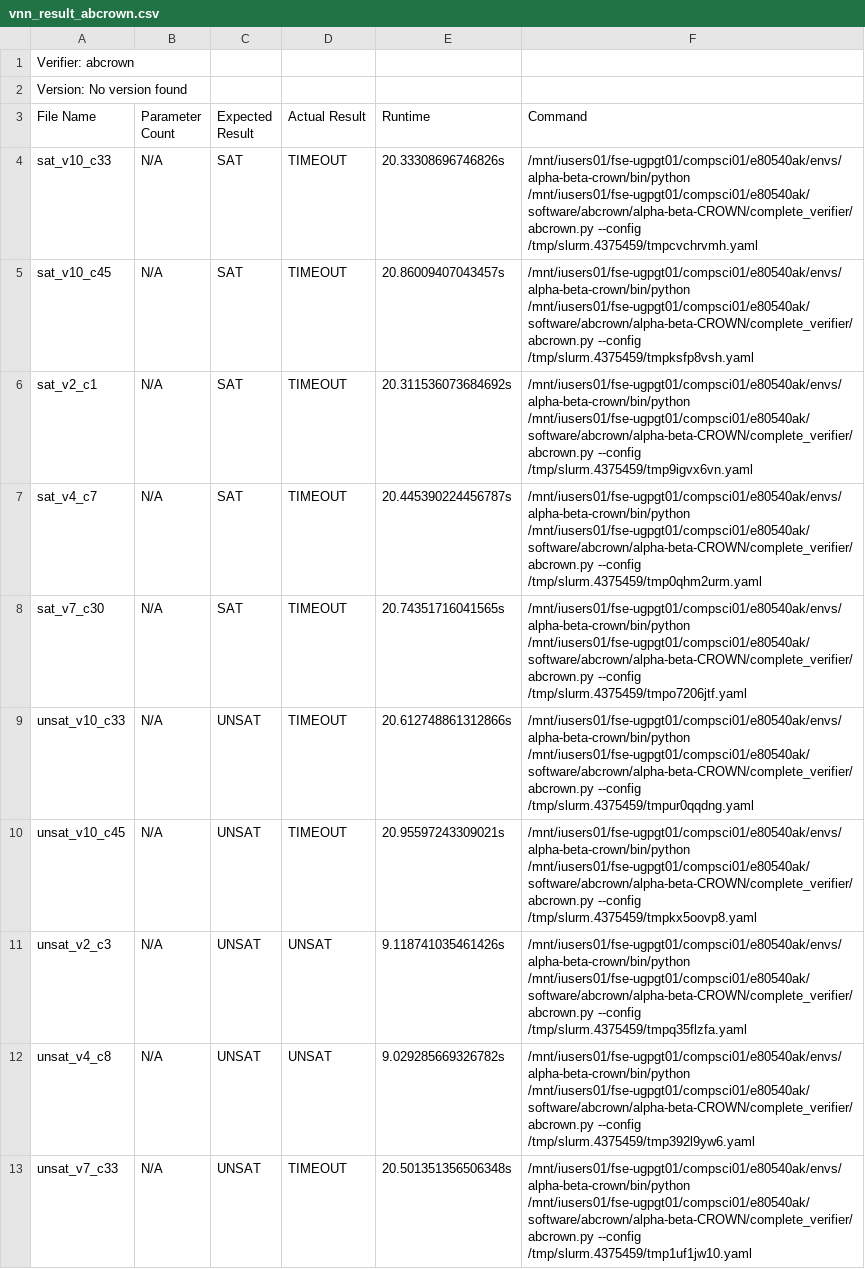
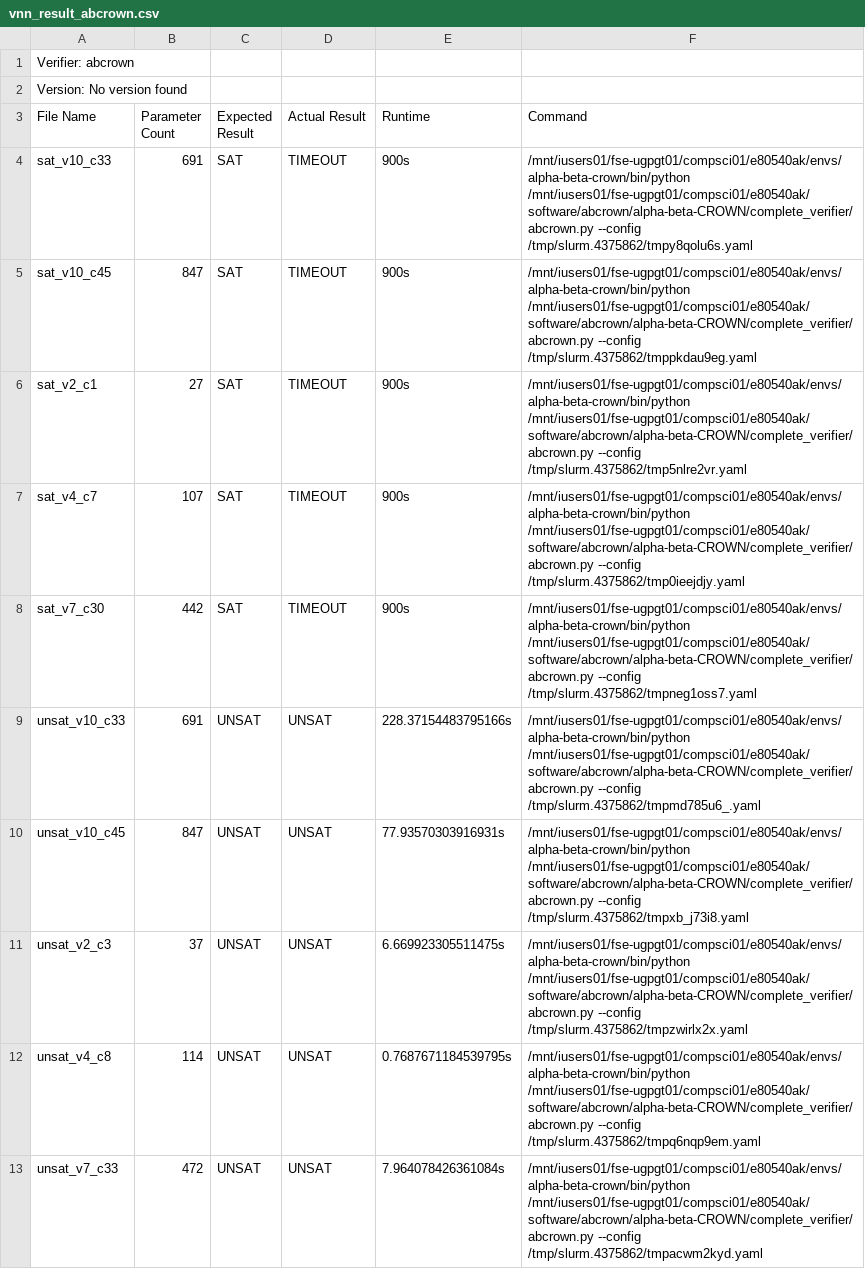
Before and after one commit to AsuKaur/benchconvert, a CSV file: results/vnn_result_abcrown.csv, drawn as a sheet.

```diff
--- a/results/vnn_result_abcrown.csv
+++ b/results/vnn_result_abcrown.csv
@@ -3,11 +3,11 @@ Version: No version found
 File Name,Parameter Count,Expected Result,Actual Result,Runtime,Command
-sat_v10_c33,N/A,SAT,TIMEOUT,20.33308696746826s,/mnt/iusers01/fse-ugpgt01/compsci01/e80540ak/envs/alpha-beta-crown/bin/python /mnt/iusers01/fse-ugpgt01/compsci01/e80540ak/software/abcrown/alpha-beta-CROWN/complete_verifier/abcrown.py --config /tmp/slurm.4375459/tmpcvchrvmh.yaml
-sat_v10_c45,N/A,SAT,TIMEOUT,20.86009407043457s,/mnt/iusers01/fse-ugpgt01/compsci01/e80540ak/envs/alpha-beta-crown/bin/python /mnt/iusers01/fse-ugpgt01/compsci01/e80540ak/software/abcrown/alpha-beta-CROWN/complete_verifier/abcrown.py --config /tmp/slurm.4375459/tmpksfp8vsh.yaml
-sat_v2_c1,N/A,SAT,TIMEOUT,20.311536073684692s,/mnt/iusers01/fse-ugpgt01/compsci01/e80540ak/envs/alpha-beta-crown/bin/python /mnt/iusers01/fse-ugpgt01/compsci01/e80540ak/software/abcrown/alpha-beta-CROWN/complete_verifier/abcrown.py --config /tmp/slurm.4375459/tmp9igvx6vn.yaml
-sat_v4_c7,N/A,SAT,TIMEOUT,20.445390224456787s,/mnt/iusers01/fse-ugpgt01/compsci01/e80540ak/envs/alpha-beta-crown/bin/python /mnt/iusers01/fse-ugpgt01/compsci01/e80540ak/software/abcrown/alpha-beta-CROWN/complete_verifier/abcrown.py --config /tmp/slurm.4375459/tmp0qhm2urm.yaml
-sat_v7_c30,N/A,SAT,TIMEOUT,20.74351716041565s,/mnt/iusers01/fse-ugpgt01/compsci01/e80540ak/envs/alpha-beta-crown/bin/python /mnt/iusers01/fse-ugpgt01/compsci01/e80540ak/software/abcrown/alpha-beta-CROWN/complete_verifier/abcrown.py --config /tmp/slurm.4375459/tmpo7206jtf.yaml
-unsat_v10_c33,N/A,UNSAT,TIMEOUT,20.612748861312866s,/mnt/iusers01/fse-ugpgt01/compsci01/e80540ak/envs/alpha-beta-crown/bin/python /mnt/iusers01/fse-ugpgt01/compsci01/e80540ak/software/abcrown/alpha-beta-CROWN/complete_verifier/abcrown.py --config /tmp/slurm.4375459/tmpur0qqdng.yaml
-unsat_v10_c45,N/A,UNSAT,TIMEOUT,20.95597243309021s,/mnt/iusers01/fse-ugpgt01/compsci01/e80540ak/envs/alpha-beta-crown/bin/python /mnt/iusers01/fse-ugpgt01/compsci01/e80540ak/software/abcrown/alpha-beta-CROWN/complete_verifier/abcrown.py --config /tmp/slurm.4375459/tmpkx5oovp8.yaml
-unsat_v2_c3,N/A,UNSAT,UNSAT,9.118741035461426s,/mnt/iusers01/fse-ugpgt01/compsci01/e80540ak/envs/alpha-beta-crown/bin/python /mnt/iusers01/fse-ugpgt01/compsci01/e80540ak/software/abcrown/alpha-beta-CROWN/complete_verifier/abcrown.py --config /tmp/slurm.4375459/tmpq35flzfa.yaml
-unsat_v4_c8,N/A,UNSAT,UNSAT,9.029285669326782s,/mnt/iusers01/fse-ugpgt01/compsci01/e80540ak/envs/alpha-beta-crown/bin/python /mnt/iusers01/fse-ugpgt01/compsci01/e80540ak/software/abcrown/alpha-beta-CROWN/complete_verifier/abcrown.py --config /tmp/slurm.4375459/tmp392l9yw6.yaml
-unsat_v7_c33,N/A,UNSAT,TIMEOUT,20.501351356506348s,/mnt/iusers01/fse-ugpgt01/compsci01/e80540ak/envs/alpha-beta-crown/bin/python /mnt/iusers01/fse-ugpgt01/compsci01/e80540ak/software/abcrown/alpha-beta-CROWN/complete_verifier/abcrown.py --config /tmp/slurm.4375459/tmp1uf1jw10.yaml
+sat_v10_c33,691,SAT,TIMEOUT,900s,/mnt/iusers01/fse-ugpgt01/compsci01/e80540ak/envs/alpha-beta-crown/bin/python /mnt/iusers01/fse-ugpgt01/compsci01/e80540ak/software/abcrown/alpha-beta-CROWN/complete_verifier/abcrown.py --config /tmp/slurm.4375862/tmpy8qolu6s.yaml
+sat_v10_c45,847,SAT,TIMEOUT,900s,/mnt/iusers01/fse-ugpgt01/compsci01/e80540ak/envs/alpha-beta-crown/bin/python /mnt/iusers01/fse-ugpgt01/compsci01/e80540ak/software/abcrown/alpha-beta-CROWN/complete_verifier/abcrown.py --config /tmp/slurm.4375862/tmppkdau9eg.yaml
+sat_v2_c1,27,SAT,TIMEOUT,900s,/mnt/iusers01/fse-ugpgt01/compsci01/e80540ak/envs/alpha-beta-crown/bin/python /mnt/iusers01/fse-ugpgt01/compsci01/e80540ak/software/abcrown/alpha-beta-CROWN/complete_verifier/abcrown.py --config /tmp/slurm.4375862/tmp5nlre2vr.yaml
+sat_v4_c7,107,SAT,TIMEOUT,900s,/mnt/iusers01/fse-ugpgt01/compsci01/e80540ak/envs/alpha-beta-crown/bin/python /mnt/iusers01/fse-ugpgt01/compsci01/e80540ak/software/abcrown/alpha-beta-CROWN/complete_verifier/abcrown.py --config /tmp/slurm.4375862/tmp0ieejdjy.yaml
+sat_v7_c30,442,SAT,TIMEOUT,900s,/mnt/iusers01/fse-ugpgt01/compsci01/e80540ak/envs/alpha-beta-crown/bin/python /mnt/iusers01/fse-ugpgt01/compsci01/e80540ak/software/abcrown/alpha-beta-CROWN/complete_verifier/abcrown.py --config /tmp/slurm.4375862/tmpneg1oss7.yaml
+unsat_v10_c33,691,UNSAT,UNSAT,228.37154483795166s,/mnt/iusers01/fse-ugpgt01/compsci01/e80540ak/envs/alpha-beta-crown/bin/python /mnt/iusers01/fse-ugpgt01/compsci01/e80540ak/software/abcrown/alpha-beta-CROWN/complete_verifier/abcrown.py --config /tmp/slurm.4375862/tmpmd785u6_.yaml
+unsat_v10_c45,847,UNSAT,UNSAT,77.93570303916931s,/mnt/iusers01/fse-ugpgt01/compsci01/e80540ak/envs/alpha-beta-crown/bin/python /mnt/iusers01/fse-ugpgt01/compsci01/e80540ak/software/abcrown/alpha-beta-CROWN/complete_verifier/abcrown.py --config /tmp/slurm.4375862/tmpxb_j73i8.yaml
+unsat_v2_c3,37,UNSAT,UNSAT,6.669923305511475s,/mnt/iusers01/fse-ugpgt01/compsci01/e80540ak/envs/alpha-beta-crown/bin/python /mnt/iusers01/fse-ugpgt01/compsci01/e80540ak/software/abcrown/alpha-beta-CROWN/complete_verifier/abcrown.py --config /tmp/slurm.4375862/tmpzwirlx2x.yaml
+unsat_v4_c8,114,UNSAT,UNSAT,0.7687671184539795s,/mnt/iusers01/fse-ugpgt01/compsci01/e80540ak/envs/alpha-beta-crown/bin/python /mnt/iusers01/fse-ugpgt01/compsci01/e80540ak/software/abcrown/alpha-beta-CROWN/complete_verifier/abcrown.py --config /tmp/slurm.4375862/tmpq6nqp9em.yaml
+unsat_v7_c33,472,UNSAT,UNSAT,7.964078426361084s,/mnt/iusers01/fse-ugpgt01/compsci01/e80540ak/envs/alpha-beta-crown/bin/python /mnt/iusers01/fse-ugpgt01/compsci01/e80540ak/software/abcrown/alpha-beta-CROWN/complete_verifier/abcrown.py --config /tmp/slurm.4375862/tmpacwm2kyd.yaml
```
Also changed, not shown: results/smt_result_bitwuzla.csv, results/smt_result_cvc5.csv, 3 other files.
